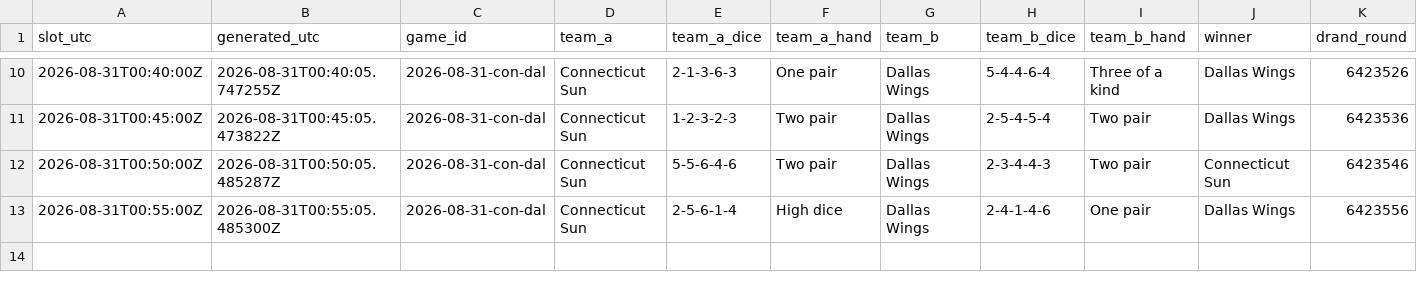
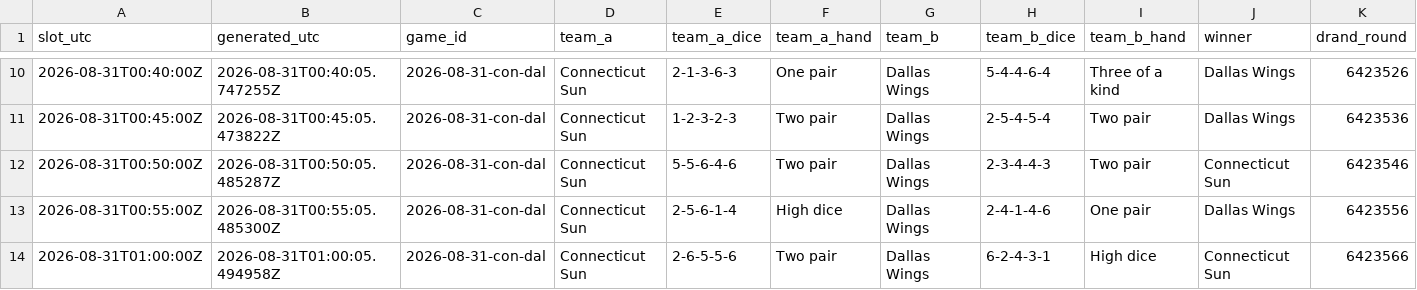
Before and after one commit to shabahren/wnba-dice-poker, a CSV file: data/2026-08-31-con-dal.csv, drawn as a sheet; only a part is shown, gaps mark what is left out; rows hold the shown columns only; the diff names each change by its address in the sheet, - before the commit and + after, or states it on an @@ line.

```diff
--- a/data/2026-08-31-con-dal.csv
+++ b/data/2026-08-31-con-dal.csv
+row 14: 2026-08-31T01:00:00Z | 2026-08-31T01:00:05.494958Z | 2026-08-31-con-dal | Connecticut Sun | 2-6-5-5-6 | Two pair | Dallas Wings | 6-2-4-3-1 | High dice | Connecticut Sun | 6423566
```
Also changed, not shown: data/2026-08-30-gsv-por.csv.
